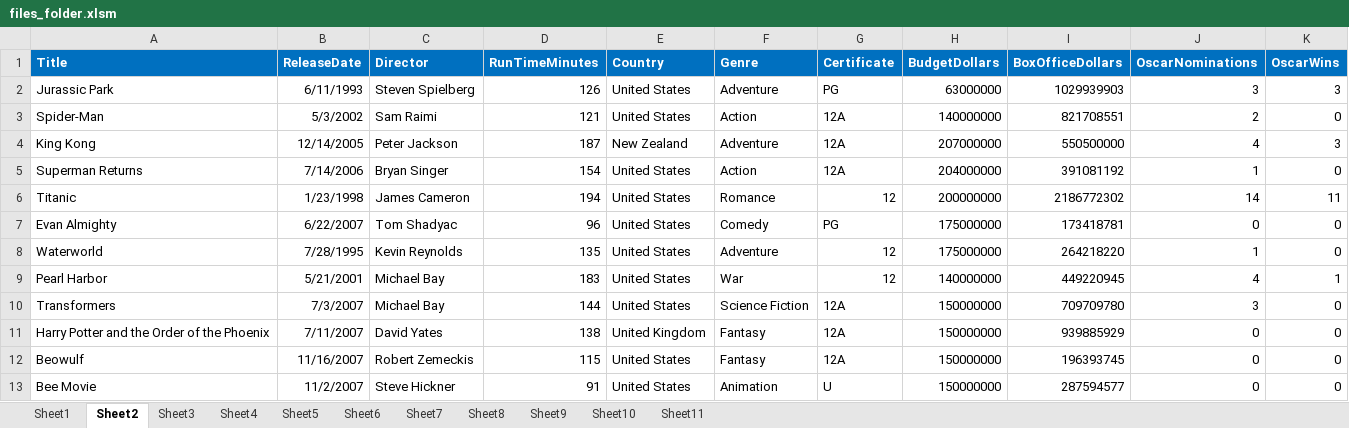
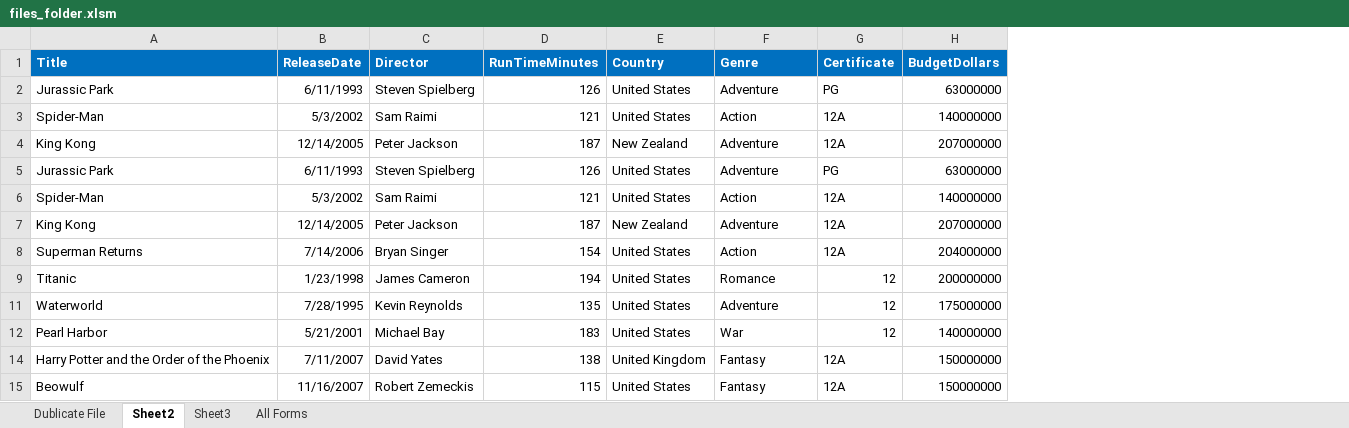
Before and after one commit to ChitreshPratap/VBA_Tasks, an Excel workbook: files_folder.xlsm, sheet Sheet2, drawn as a sheet; values as stored, in another font and other column widths than the file's, no borders; charts and pictures not drawn; removed rows and columns are numbered as before the commit, all else as after; the diff names each change by its address in the sheet, - before the commit and + after, or states it on an @@ line.

```diff
--- a/files_folder.xlsm (sheet Sheet2)
+++ b/files_folder.xlsm (sheet Sheet2)
-sheet tab: Sheet1
+sheet tab: Dublicate File
-sheet tab: Sheet4
+sheet tab: All Forms
-sheet tab: Sheet5
-sheet tab: Sheet6
-sheet tab: Sheet7
-sheet tab: Sheet8
-sheet tab: Sheet9
-sheet tab: Sheet10
-sheet tab: Sheet11
-column I (BoxOfficeDollars), rows 2-6: 1029939903 | 821708551 | 550500000 | 391081192 | 2186772302; rows 8-9: 264218220 | 449220945; rows 11-12: 939885929 | 196393745
-column J (OscarNominations), rows 2-6: 3 | 2 | 4 | 1 | 14; rows 8-9: 1 | 4; rows 11-12: 0 | 0
-column K (OscarWins), rows 2-6: 3 | 0 | 3 | 0 | 11; rows 8-9: 0 | 1; rows 11-12: 0 | 0
+row 2: Jurassic Park | 6/11/1993 | Steven Spielberg | 126 | United States | Adventure | PG | 63000000
+row 3: Spider-Man | 5/3/2002 | Sam Raimi | 121 | United States | Action | 12A | 140000000
+row 4: King Kong | 12/14/2005 | Peter Jackson | 187 | New Zealand | Adventure | 12A | 207000000
-row 7: Evan Almighty | 6/22/2007 | Tom Shadyac | 96 | United States | Comedy | PG | 175000000 | 173418781 | 0 | 0
-row 10: Transformers | 7/3/2007 | Michael Bay | 144 | United States | Science Fiction | 12A | 150000000 | 709709780 | 3 | 0
-row 13: Bee Movie | 11/2/2007 | Steve Hickner | 91 | United States | Animation | U | 150000000 | 287594577 | 0 | 0
```
Also changed, not shown: sheet Sheet3, sheet Dublicate File, sheet All Forms, hidden cells, charts or pictures, VBA(abhilash).xlsm, replacing.xlsm, 12 other files.
